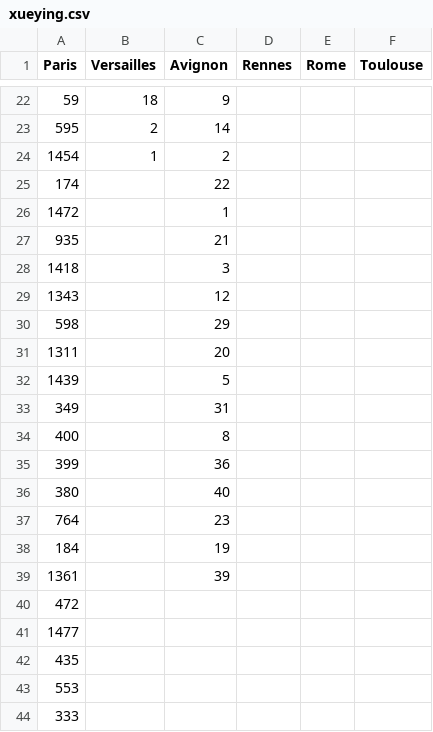
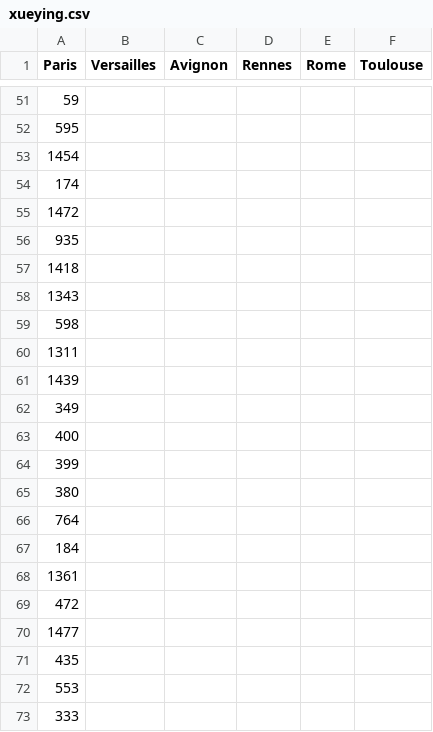
Before and after one commit to SHAO-Nuoya/Where-Are-My-INVADERS, a CSV file: data/xueying.csv, drawn as a sheet; only a part is shown, gaps mark what is left out; the diff covers the shown part only.

```diff
--- a/data/xueying.csv
+++ b/data/xueying.csv
@@ -22,19 +51,19 @@ Paris,Versailles,Avignon,Rennes,Rome,Toulouse
-59,18,9,,,
-595,2,14,,,
-1454,1,2,,,
-174,,22,,,
-1472,,1,,,
-935,,21,,,
-1418,,3,,,
-1343,,12,,,
-598,,29,,,
-1311,,20,,,
-1439,,5,,,
-349,,31,,,
-400,,8,,,
-399,,36,,,
-380,,40,,,
-764,,23,,,
-184,,19,,,
-1361,,39,,,
+59,,,,,
+595,,,,,
+1454,,,,,
+174,,,,,
+1472,,,,,
+935,,,,,
+1418,,,,,
+1343,,,,,
+598,,,,,
+1311,,,,,
+1439,,,,,
+349,,,,,
+400,,,,,
+399,,,,,
+380,,,,,
+764,,,,,
+184,,,,,
+1361,,,,,
 472,,,,,
```
Also changed, not shown: 29 added rows and 36 edited cells elsewhere in this file, data/merged_df.csv, 3 other files.
